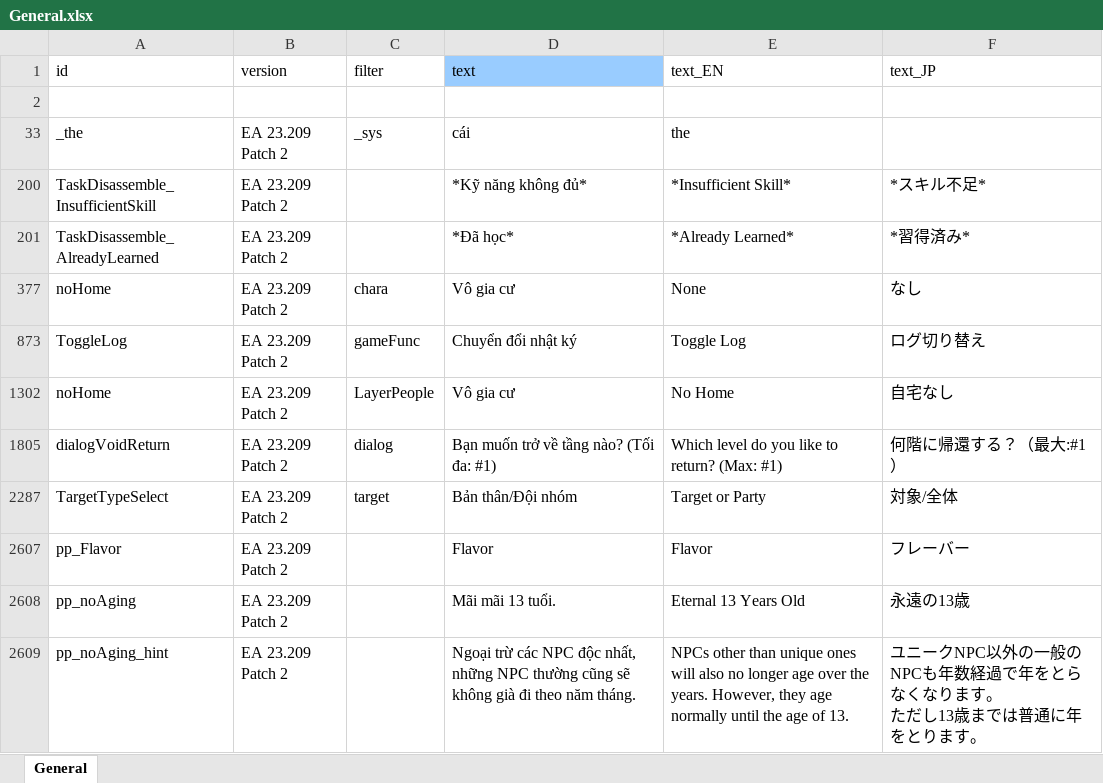
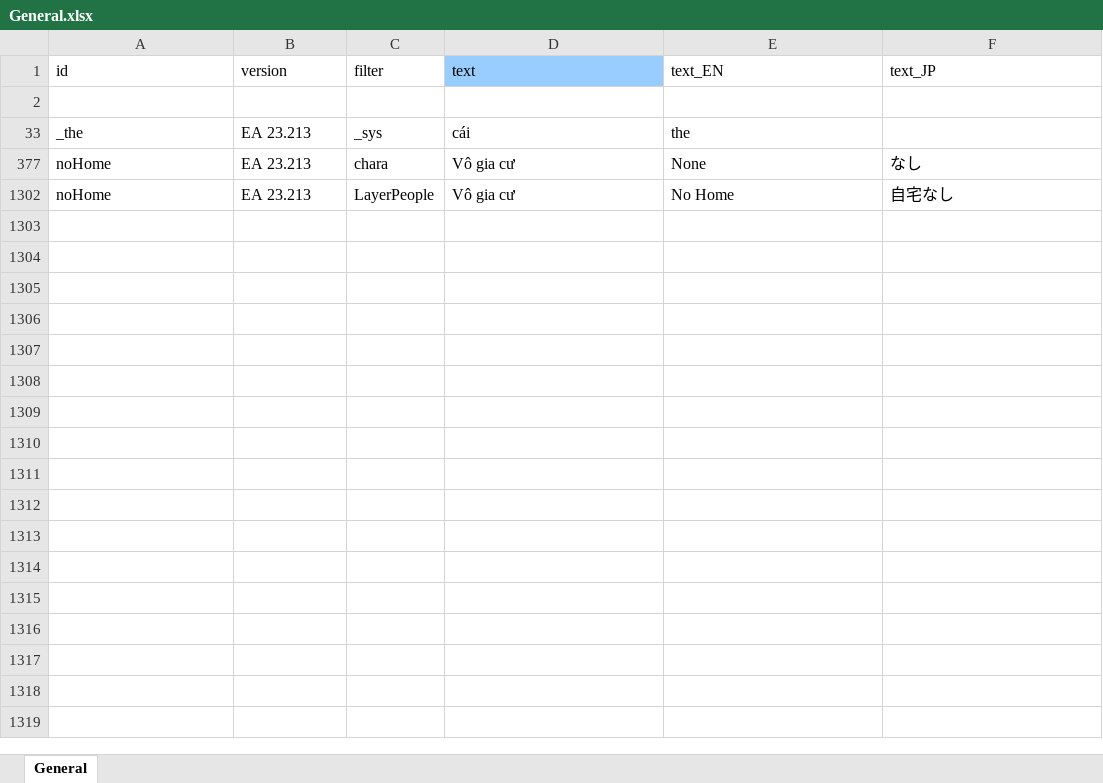
Before and after one commit to lequocdat8272/Elin-Vietnamese, an Excel workbook: data/Game/General.xlsx, sheet General, drawn as a sheet; values as stored, in another font and other column widths than the file's, no borders; ↵ is a line break in a cell; the diff names each change by its address in the sheet, - before the commit and + after, or states it on an @@ line.

```diff
--- a/data/Game/General.xlsx (sheet General)
+++ b/data/Game/General.xlsx (sheet General)
-B33 (version): EA 23.209 Patch 2
+B33 (version): EA 23.213
@@ row 200 hidden: TaskDisassemble_InsufficientSkill | EA 23.209 Patch 2 |  | *Kỹ năng không đủ* | *Insufficient Skill* | *スキル不足* @@
@@ row 201 hidden: TaskDisassemble_AlreadyLearned | EA 23.209 Patch 2 |  | *Đã học* | *Already Learned* | *習得済み* @@
-B377 (version): EA 23.209 Patch 2
+B377 (version): EA 23.213
@@ row 873 hidden: ToggleLog | EA 23.209 Patch 2 | gameFunc | Chuyển đổi nhật ký | Toggle Log | ログ切り替え @@
-B1302 (version): EA 23.209 Patch 2
+B1302 (version): EA 23.213
@@ row 1805 hidden: dialogVoidReturn | EA 23.209 Patch 2 | dialog | Bạn muốn trở về tầng nào? (Tối đa: #1) | Which level do you like to return? (Max: #1) | 何階に帰還する？（最大:#1） @@
@@ row 2287 hidden: TargetTypeSelect | EA 23.209 Patch 2 | target | Bản thân/Đội nhóm | Target or Party | 対象/全体 @@
@@ row 2607 hidden: pp_Flavor | EA 23.209 Patch 2 |  | Flavor | Flavor | フレーバー @@
@@ row 2608 hidden: pp_noAging | EA 23.209 Patch 2 |  | Mãi mãi 13 tuổi. | Eternal 13 Years Old | 永遠の13歳 @@
-row 2609: pp_noAging_hint | EA 23.209 Patch 2 |  | Ngoại trừ các NPC độc nhất, những NPC thường cũng sẽ không già đi theo năm tháng. | NPCs other than unique ones will also no longer age over the years. However, they age normally until the age of 13. | ユニークNPC以外の一般のNPCも年数経過で年をとらなくなります。 ↵ ただし13歳までは普通に年をとります。
```
Also changed, not shown: hidden cells, data/Game/CharaText.xlsx, data/Game/Element.xlsx, 7 other files.
